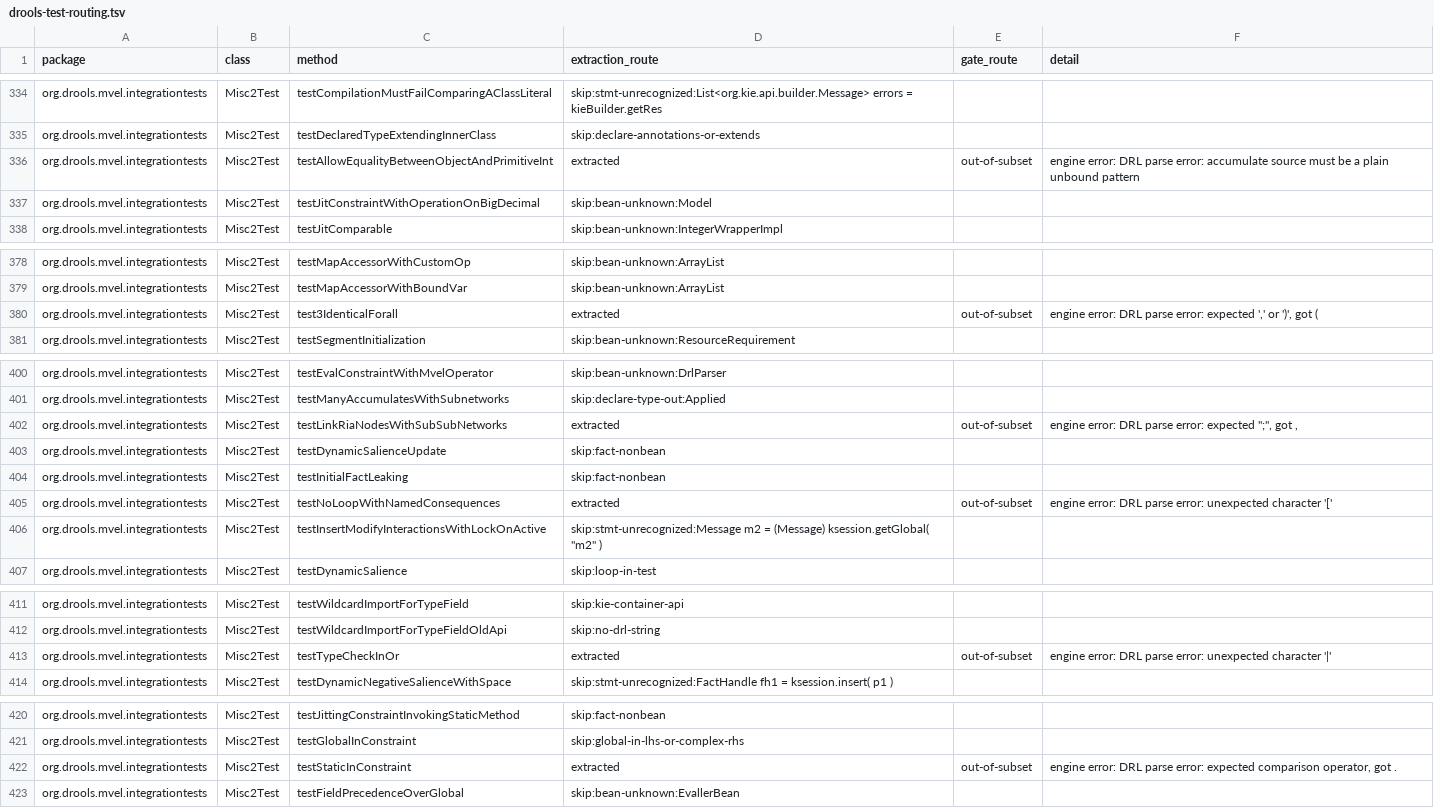
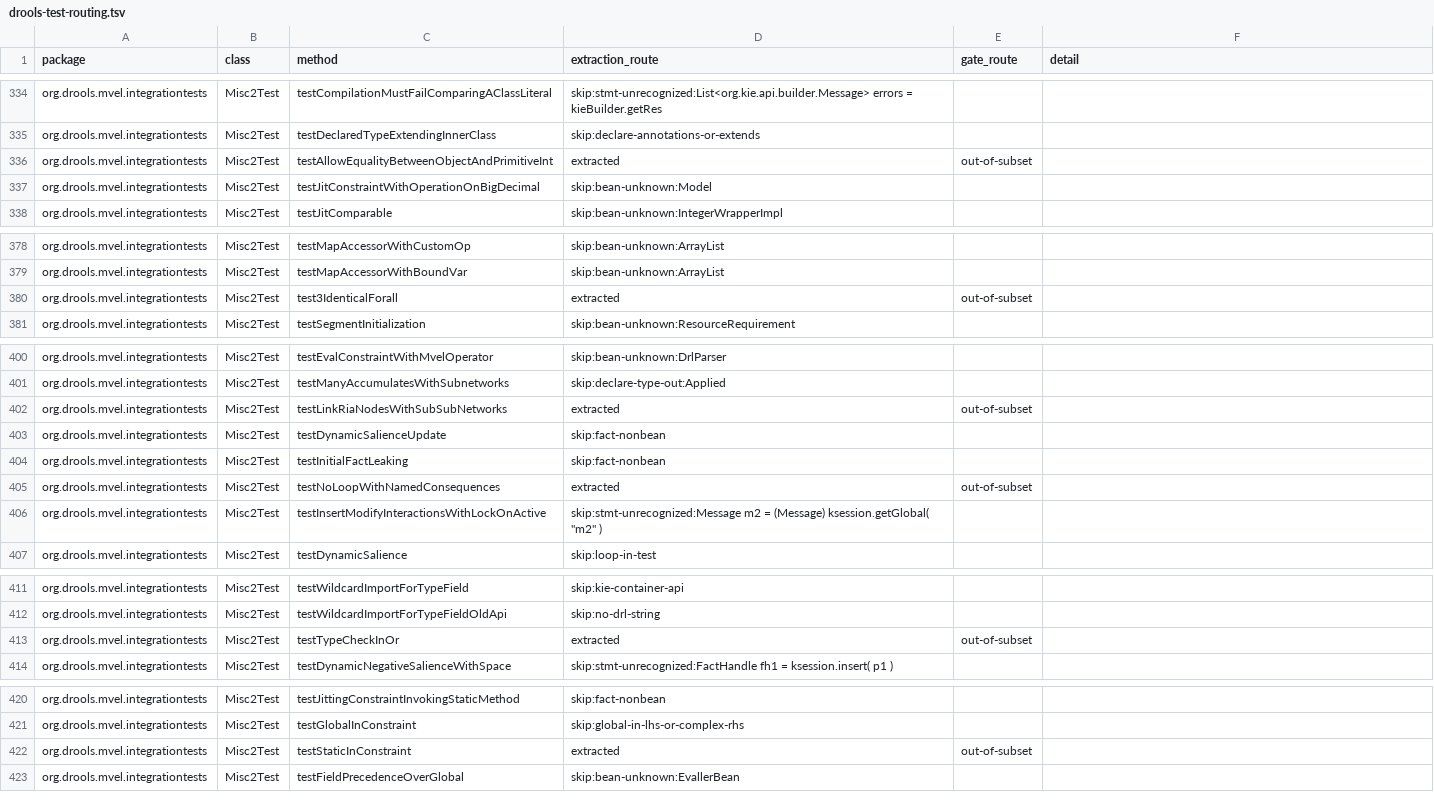
Before and after one commit to sl-agentics/seine, a TSV file: docs/drools-test-routing.tsv, drawn as a sheet; only a part is shown, gaps mark what is left out; the diff covers the shown part only.

```diff
--- a/docs/drools-test-routing.tsv
+++ b/docs/drools-test-routing.tsv
@@ -335,3 +335,3 @@ org.drools.mvel.integrationtests	Misc2Test	testCompilationMustFailComparingAClas
 org.drools.mvel.integrationtests	Misc2Test	testDeclaredTypeExtendingInnerClass	skip:declare-annotations-or-extends		
-org.drools.mvel.integrationtests	Misc2Test	testAllowEqualityBetweenObjectAndPrimitiveInt	extracted	out-of-subset	engine error: DRL parse error: accumulate source must be a plain unbound pattern
+org.drools.mvel.integrationtests	Misc2Test	testAllowEqualityBetweenObjectAndPrimitiveInt	extracted	out-of-subset	
 org.drools.mvel.integrationtests	Misc2Test	testJitConstraintWithOperationOnBigDecimal	skip:bean-unknown:Model		
@@ -379,3 +379,3 @@ org.drools.mvel.integrationtests	Misc2Test	testMapAccessorWithCustomOp	skip:bean
 org.drools.mvel.integrationtests	Misc2Test	testMapAccessorWithBoundVar	skip:bean-unknown:ArrayList		
-org.drools.mvel.integrationtests	Misc2Test	test3IdenticalForall	extracted	out-of-subset	engine error: DRL parse error: expected ',' or ')', got (
+org.drools.mvel.integrationtests	Misc2Test	test3IdenticalForall	extracted	out-of-subset	
 org.drools.mvel.integrationtests	Misc2Test	testSegmentInitialization	skip:bean-unknown:ResourceRequirement		
@@ -401,6 +401,6 @@ org.drools.mvel.integrationtests	Misc2Test	testEvalConstraintWithMvelOperator	sk
 org.drools.mvel.integrationtests	Misc2Test	testManyAccumulatesWithSubnetworks	skip:declare-type-out:Applied		
-org.drools.mvel.integrationtests	Misc2Test	testLinkRiaNodesWithSubSubNetworks	extracted	out-of-subset	"engine error: DRL parse error: expected "";"", got ,"
+org.drools.mvel.integrationtests	Misc2Test	testLinkRiaNodesWithSubSubNetworks	extracted	out-of-subset	
 org.drools.mvel.integrationtests	Misc2Test	testDynamicSalienceUpdate	skip:fact-nonbean		
 org.drools.mvel.integrationtests	Misc2Test	testInitialFactLeaking	skip:fact-nonbean		
-org.drools.mvel.integrationtests	Misc2Test	testNoLoopWithNamedConsequences	extracted	out-of-subset	engine error: DRL parse error: unexpected character '['
+org.drools.mvel.integrationtests	Misc2Test	testNoLoopWithNamedConsequences	extracted	out-of-subset	
 org.drools.mvel.integrationtests	Misc2Test	testInsertModifyInteractionsWithLockOnActive	"skip:stmt-unrecognized:Message m2 = (Message) ksession.getGlobal( ""m2"" )"		
@@ -412,3 +412,3 @@ org.drools.mvel.integrationtests	Misc2Test	testWildcardImportForTypeField	skip:k
 org.drools.mvel.integrationtests	Misc2Test	testWildcardImportForTypeFieldOldApi	skip:no-drl-string		
-org.drools.mvel.integrationtests	Misc2Test	testTypeCheckInOr	extracted	out-of-subset	engine error: DRL parse error: unexpected character '|'
+org.drools.mvel.integrationtests	Misc2Test	testTypeCheckInOr	extracted	out-of-subset	
 org.drools.mvel.integrationtests	Misc2Test	testDynamicNegativeSalienceWithSpace	skip:stmt-unrecognized:FactHandle fh1 = ksession.insert( p1 )		
@@ -421,3 +421,3 @@ org.drools.mvel.integrationtests	Misc2Test	testJittingConstraintInvokingStaticMe
 org.drools.mvel.integrationtests	Misc2Test	testGlobalInConstraint	skip:global-in-lhs-or-complex-rhs		
-org.drools.mvel.integrationtests	Misc2Test	testStaticInConstraint	extracted	out-of-subset	engine error: DRL parse error: expected comparison operator, got .
+org.drools.mvel.integrationtests	Misc2Test	testStaticInConstraint	extracted	out-of-subset	
 org.drools.mvel.integrationtests	Misc2Test	testFieldPrecedenceOverGlobal	skip:bean-unknown:EvallerBean		
```
Also changed, not shown: 16 edited cells elsewhere in this file, 52 other files.
